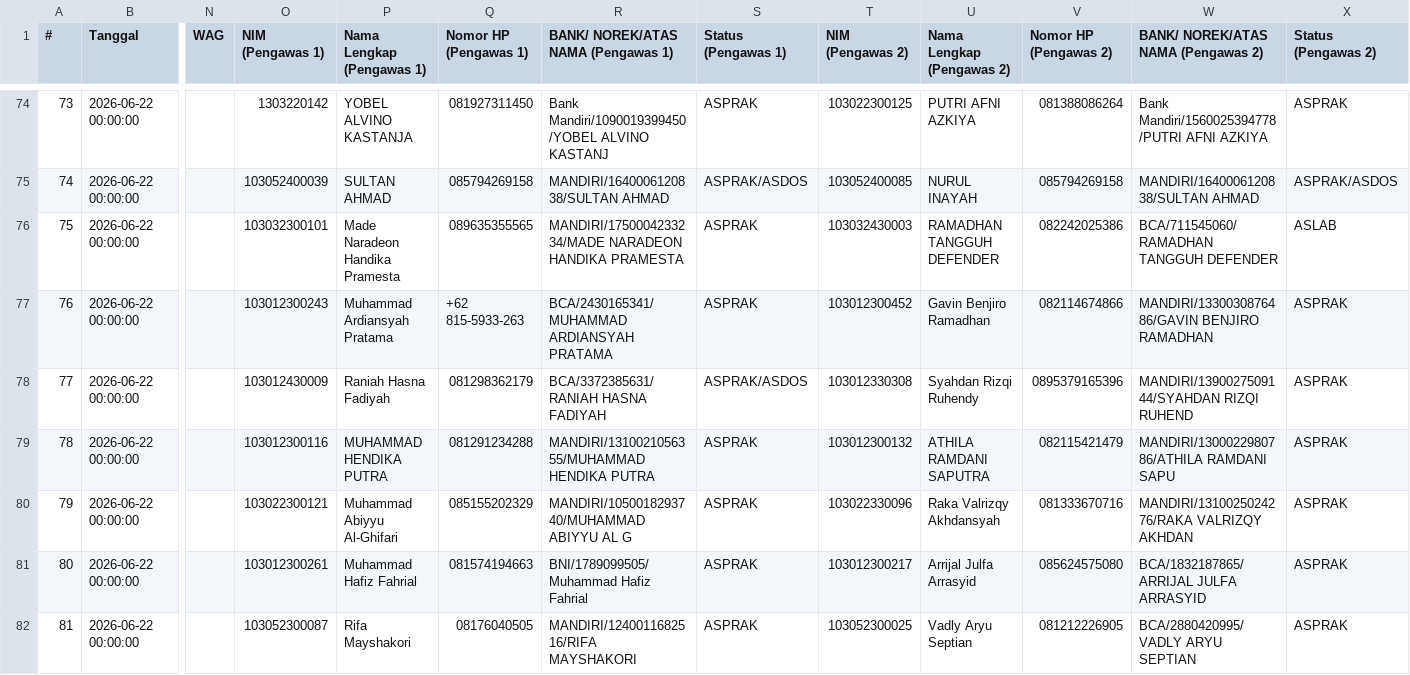
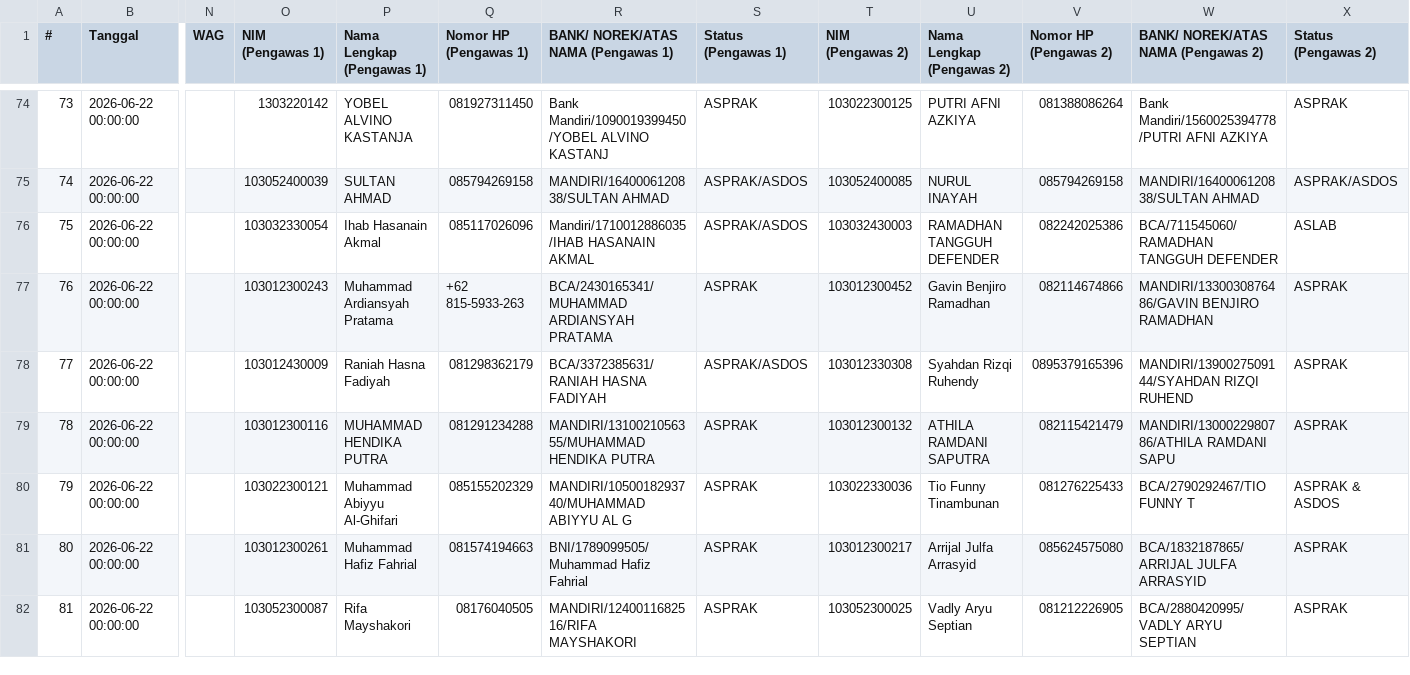
Before and after one commit to Fall-Llihc/Visualisasi-Jadwal-Pengawas, a CSV file: data/jadwal.csv, drawn as a sheet; only a part is shown, gaps mark what is left out; the diff covers the shown part only; the diff names each change by its address in the sheet, - before the commit and + after, or states it on an @@ line.

```diff
--- a/data/jadwal.csv
+++ b/data/jadwal.csv
-O76 (NIM (Pengawas 1)): 103032300101
+O76 (NIM (Pengawas 1)): 103032330054
-P76 (Nama Lengkap (Pengawas 1)): Made Naradeon Handika Pramesta
+P76 (Nama Lengkap (Pengawas 1)): Ihab Hasanain Akmal
-Q76 (Nomor HP (Pengawas 1)): 089635355565
+Q76 (Nomor HP (Pengawas 1)): 085117026096
-R76: MANDIRI/1750004233234/MADE NARADEON HANDIKA PRAMESTA
+R76: Mandiri/1710012886035/IHAB HASANAIN AKMAL
-S76 (Status (Pengawas 1)): ASPRAK
+S76 (Status (Pengawas 1)): ASPRAK/ASDOS
-T80 (NIM (Pengawas 2)): 103022330096
+T80 (NIM (Pengawas 2)): 103022330036
-U80 (Nama Lengkap (Pengawas 2)): Raka Valrizqy Akhdansyah
+U80 (Nama Lengkap (Pengawas 2)): Tio Funny Tinambunan
-V80 (Nomor HP (Pengawas 2)): 081333670716
+V80 (Nomor HP (Pengawas 2)): 081276225433
-W80: MANDIRI/1310025024276/RAKA VALRIZQY AKHDAN
+W80: BCA/2790292467/TIO FUNNY T
-X80 (Status (Pengawas 2)): ASPRAK
+X80 (Status (Pengawas 2)): ASPRAK & ASDOS
```
Also changed, not shown: 78 edited cells elsewhere in this file, 1 other file.
